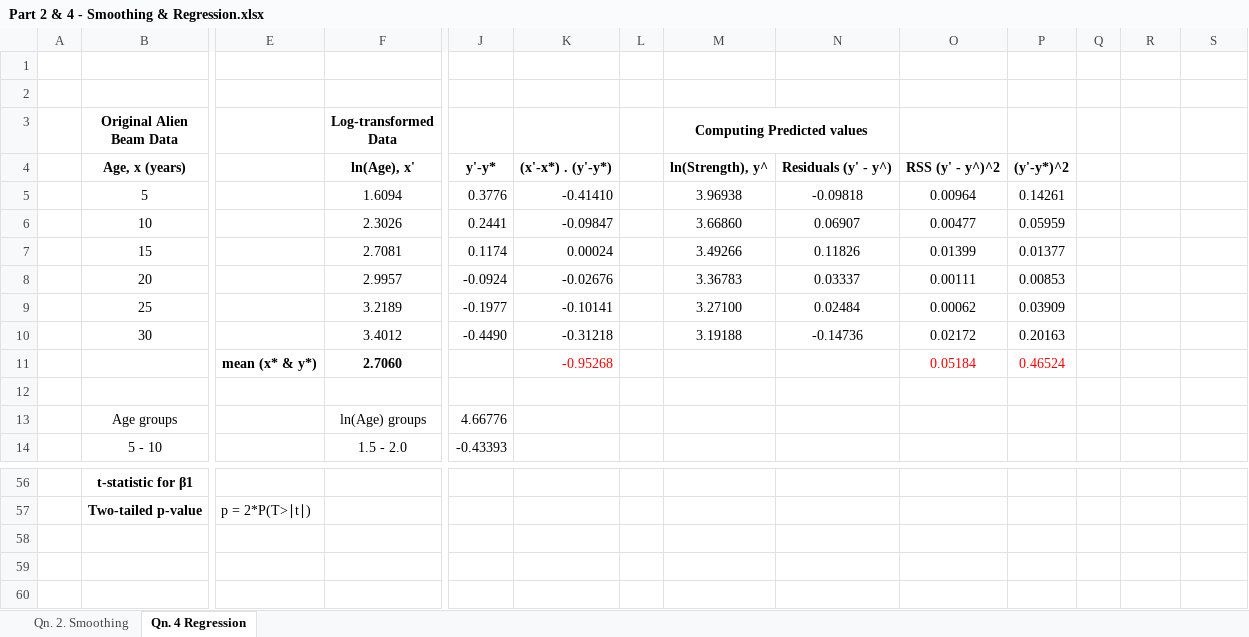
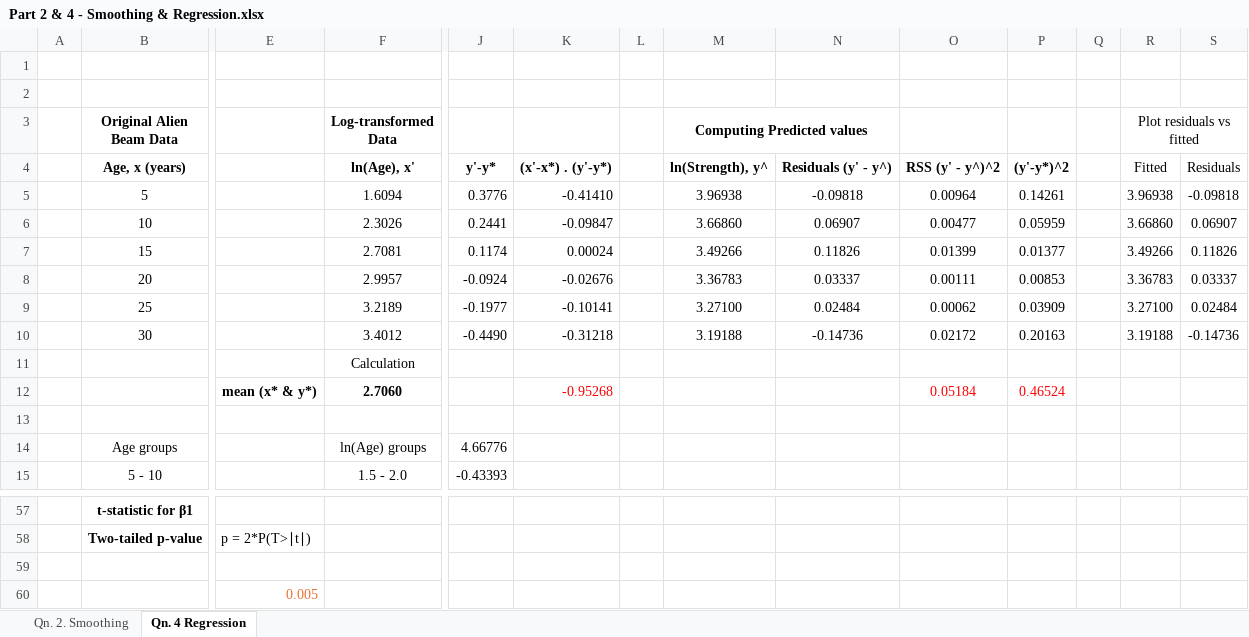
Before and after one commit to lubegaricky/SHC-798-DA-SLR, an Excel workbook: Part 2 & 4 - Smoothing & Regression.xlsx, sheet Qn. 4 Regression, drawn as a sheet; only a part is shown, gaps mark what is left out; values as stored, in another font and other column widths than the file's, no borders; charts and pictures not drawn; rows hold the shown columns only; the diff names each change by its address in the sheet, - before the commit and + after, or states it on an @@ line.

```diff
--- a/Part 2 & 4 - Smoothing & Regression.xlsx (sheet Qn. 4 Regression)
+++ b/Part 2 & 4 - Smoothing & Regression.xlsx (sheet Qn. 4 Regression)
-R3: (empty)
+R3: Plot residuals vs fitted
+R3:S3 merged
-R4 (Plot residuals vs fitted): (empty)
+R4 (Plot residuals vs fitted): Fitted
-S4: (empty)
+S4: Residuals
-R5 (Plot residuals vs fitted): (empty)
+R5 (Plot residuals vs fitted): 3.96938
-S5: (empty)
+S5: -0.09818
-R6 (Plot residuals vs fitted): (empty)
+R6 (Plot residuals vs fitted): 3.66860
-S6: (empty)
+S6: 0.06907
-R7 (Plot residuals vs fitted): (empty)
+R7 (Plot residuals vs fitted): 3.49266
-S7: (empty)
+S7: 0.11826
-R8 (Plot residuals vs fitted): (empty)
+R8 (Plot residuals vs fitted): 3.36783
-S8: (empty)
+S8: 0.03337
-R9 (Plot residuals vs fitted): (empty)
+R9 (Plot residuals vs fitted): 3.27100
-S9: (empty)
+S9: 0.02484
-R10 (Plot residuals vs fitted): (empty)
+R10 (Plot residuals vs fitted): 3.19188
-S10: (empty)
+S10: -0.14736
+row 11:  |  |  | Calculation
+row 59: (empty)
+row 60:  |  | 0.005
```
Also changed, not shown: sheet Qn. 2. Smoothing, formulas that keep their value, charts or pictures, 3 other files.
